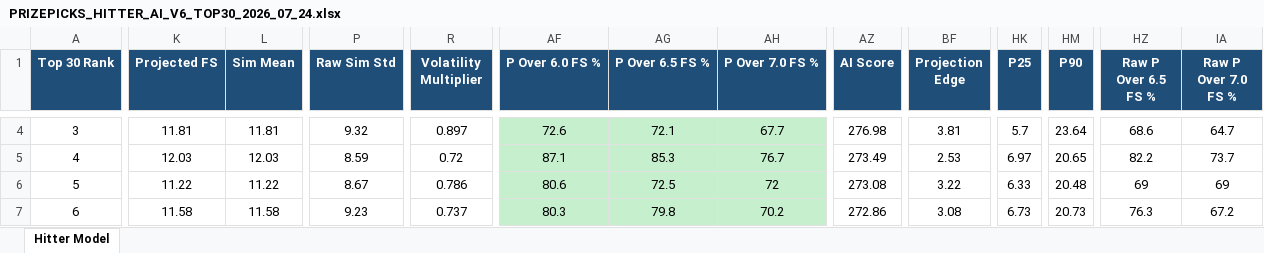
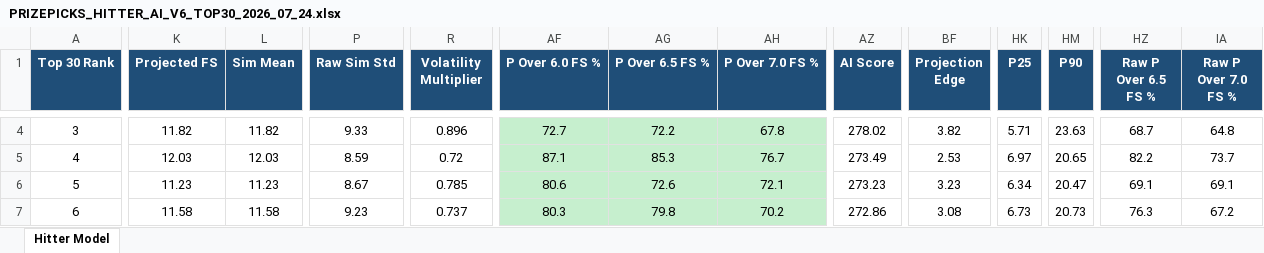
Before and after one commit to pzbaseball/mlb-site-data, an Excel workbook: PRIZEPICKS_HITTER_AI_V6_TOP30_2026_07_24.xlsx, sheet Hitter Model, drawn as a sheet; only a part is shown, gaps mark what is left out; values as stored, in another font and other column widths than the file's, no borders; the diff covers the shown part only; the diff names each change by its address in the sheet, - before the commit and + after, or states it on an @@ line.

```diff
--- a/PRIZEPICKS_HITTER_AI_V6_TOP30_2026_07_24.xlsx (sheet Hitter Model)
+++ b/PRIZEPICKS_HITTER_AI_V6_TOP30_2026_07_24.xlsx (sheet Hitter Model)
-K4 (Projected FS): 11.81
+K4 (Projected FS): 11.82
-L4 (Sim Mean): 11.81
+L4 (Sim Mean): 11.82
-P4 (Raw Sim Std): 9.32
+P4 (Raw Sim Std): 9.33
-R4 (Volatility Multiplier): 0.897
+R4 (Volatility Multiplier): 0.896
-AF4 (P Over 6.0 FS %): 72.6
+AF4 (P Over 6.0 FS %): 72.7
-AG4 (P Over 6.5 FS %): 72.1
+AG4 (P Over 6.5 FS %): 72.2
-AH4 (P Over 7.0 FS %): 67.7
+AH4 (P Over 7.0 FS %): 67.8
-AZ4 (AI Score): 276.98
+AZ4 (AI Score): 278.02
-BF4 (Projection Edge): 3.81
+BF4 (Projection Edge): 3.82
-HK4 (P25): 5.7
+HK4 (P25): 5.71
-HM4 (P90): 23.64
+HM4 (P90): 23.63
-HZ4 (Raw P Over 6.5 FS %): 68.6
+HZ4 (Raw P Over 6.5 FS %): 68.7
-IA4 (Raw P Over 7.0 FS %): 64.7
+IA4 (Raw P Over 7.0 FS %): 64.8
-K6 (Projected FS): 11.22
+K6 (Projected FS): 11.23
-L6 (Sim Mean): 11.22
+L6 (Sim Mean): 11.23
-R6 (Volatility Multiplier): 0.786
+R6 (Volatility Multiplier): 0.785
-AG6 (P Over 6.5 FS %): 72.5
+AG6 (P Over 6.5 FS %): 72.6
-AH6 (P Over 7.0 FS %): 72
+AH6 (P Over 7.0 FS %): 72.1
-AZ6 (AI Score): 273.08
+AZ6 (AI Score): 273.23
-BF6 (Projection Edge): 3.22
+BF6 (Projection Edge): 3.23
-HK6 (P25): 6.33
+HK6 (P25): 6.34
-HM6 (P90): 20.48
+HM6 (P90): 20.47
-HZ6 (Raw P Over 6.5 FS %): 69
+HZ6 (Raw P Over 6.5 FS %): 69.1
-IA6 (Raw P Over 7.0 FS %): 69
+IA6 (Raw P Over 7.0 FS %): 69.1
```
Also changed, not shown: 1 added row, 1 removed row, 865 edited cells and cell formats elsewhere in this sheet, PRIZEPICKS_HITTER_AI_V6_ALL_PLAYERS_2026_07_24.xlsx, 2 other files.
